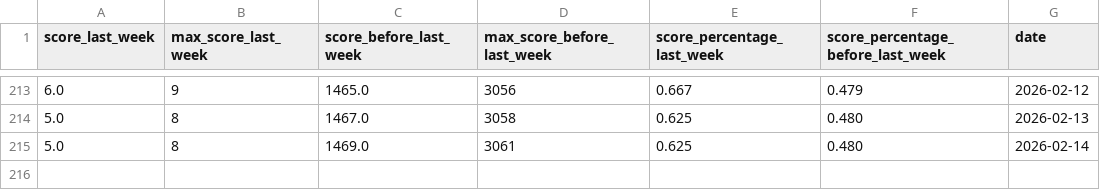
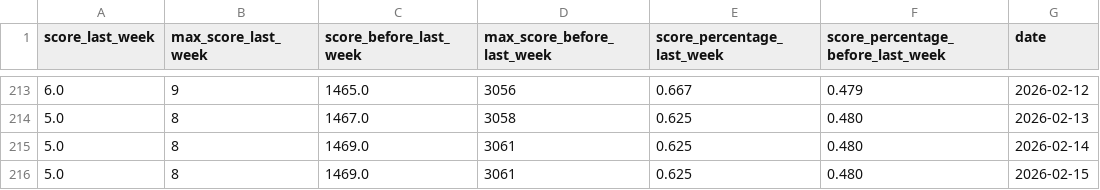
Before and after one commit to IsaacVerm/chess-dashboard, a CSV file: data/metrics.csv, drawn as a sheet; only a part is shown, gaps mark what is left out.

```diff
--- a/data/metrics.csv
+++ b/data/metrics.csv
@@ -215 +215,2 @@ score_last_week,max_score_last_week,score_before_last_week,max_score_before_last
 5.0,8,1469.0,3061,0.625,0.480,2026-02-14
+5.0,8,1469.0,3061,0.625,0.480,2026-02-15
```
